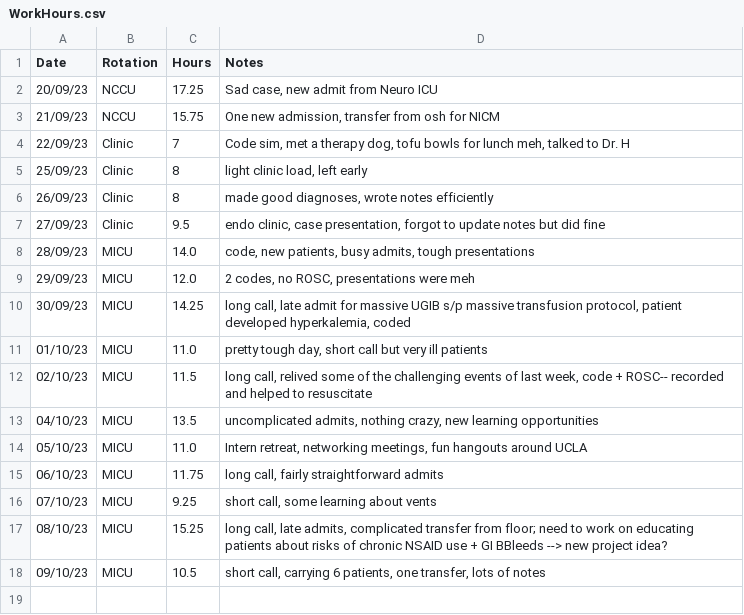
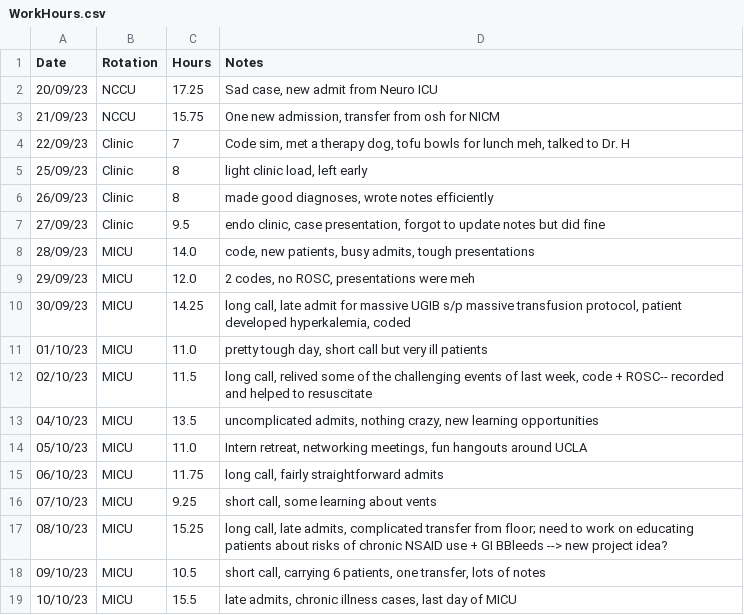
Before and after one commit to shreyaramayya/wellness, a CSV file: WorkHours.csv, drawn as a sheet.

```diff
--- a/WorkHours.csv
+++ b/WorkHours.csv
@@ -18 +18,2 @@ Date, Rotation, Hours, Notes
 09/10/23,MICU,10.5,"short call, carrying 6 patients, one transfer, lots of notes"
+10/10/23,MICU,15.5,"late admits, chronic illness cases, last day of MICU"
```
Also changed, not shown: Mood.csv.
